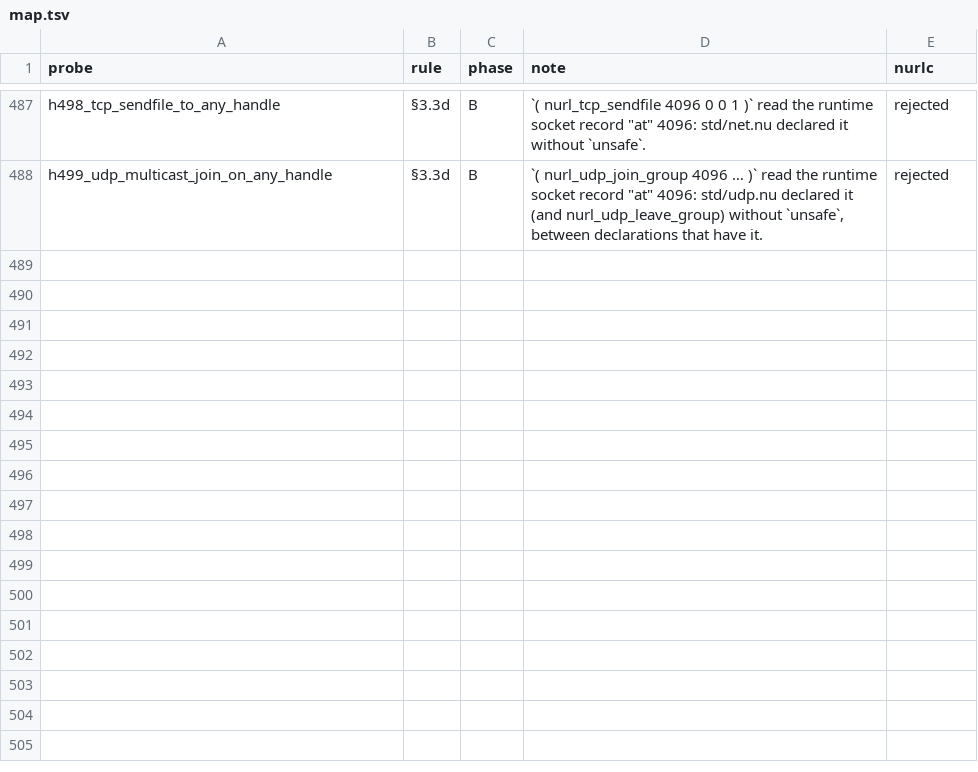
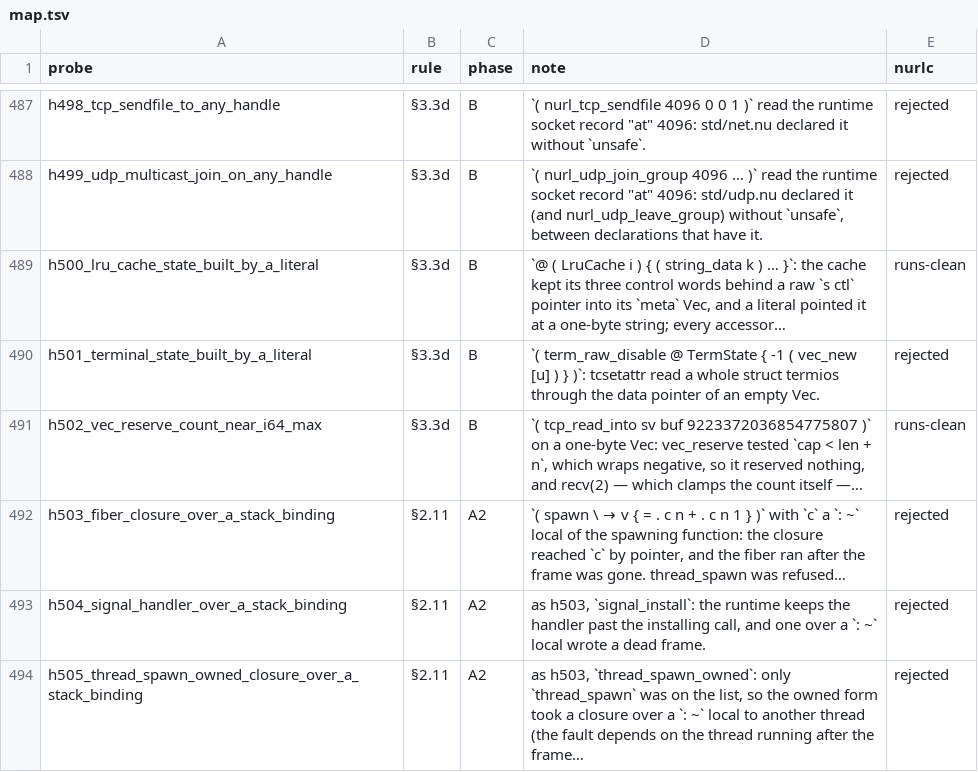
Before and after one commit to nurl-lang/nurl, a TSV file: formal/corpus/map.tsv, drawn as a sheet; only a part is shown, gaps mark what is left out; the diff names each change by its address in the sheet, - before the commit and + after, or states it on an @@ line.

```diff
--- a/formal/corpus/map.tsv
+++ b/formal/corpus/map.tsv
+row 489: h500_lru_cache_state_built_by_a_literal | §3.3d | B | `@ ( LruCache i ) { ( string_data k ) … }`: the cache kept its three control words behind a raw `s ctl` pointer into its `meta` Vec, and a literal pointed it at a one-byte string; every accessor… | runs-clean
+row 490: h501_terminal_state_built_by_a_literal | §3.3d | B | `( term_raw_disable @ TermState { -1 ( vec_new [u] ) } )`: tcsetattr read a whole struct termios through the data pointer of an empty Vec. | rejected
+row 491: h502_vec_reserve_count_near_i64_max | §3.3d | B | `( tcp_read_into sv buf 9223372036854775807 )` on a one-byte Vec: vec_reserve tested `cap < len + n`, which wraps negative, so it reserved nothing, and recv(2) — which clamps the count itself —… | runs-clean
+row 492: h503_fiber_closure_over_a_stack_binding | §2.11 | A2 | `( spawn \ → v { = . c n + . c n 1 } )` with `c` a `: ~` local of the spawning function: the closure reached `c` by pointer, and the fiber ran after the frame was gone. thread_spawn was refused… | rejected
+row 493: h504_signal_handler_over_a_stack_binding | §2.11 | A2 | as h503, `signal_install`: the runtime keeps the handler past the installing call, and one over a `: ~` local wrote a dead frame. | rejected
+row 494: h505_thread_spawn_owned_closure_over_a_stack_binding | §2.11 | A2 | as h503, `thread_spawn_owned`: only `thread_spawn` was on the list, so the owned form took a closure over a `: ~` local to another thread (the fault depends on the thread running after the frame… | rejected
```
Also changed, not shown: 24 other files.
